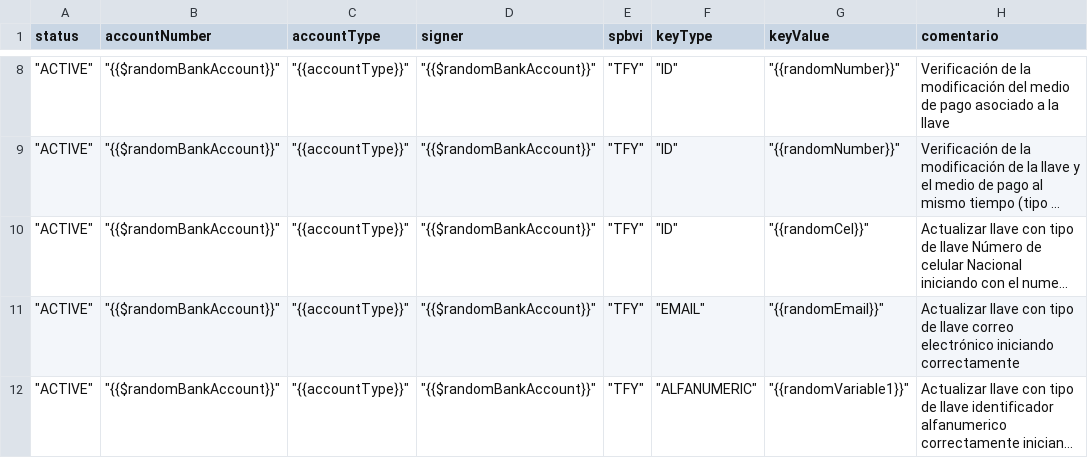
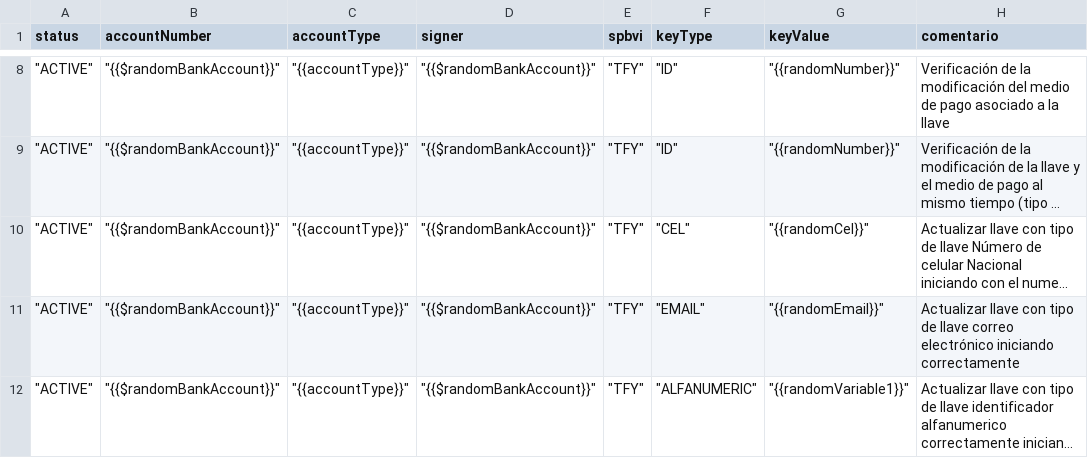
Before and after one commit to sergiomolber/Federado_autenticacion, a CSV file: Patch/Respuestas_202.csv, drawn as a sheet; only a part is shown, gaps mark what is left out; long unchanged cells end in …; the diff names each change by its address in the sheet, - before the commit and + after, or states it on an @@ line.

```diff
--- a/Patch/Respuestas_202.csv
+++ b/Patch/Respuestas_202.csv
-F10 (keyType): "ID"
+F10 (keyType): "CEL"
```
Also changed, not shown: 1 other file.
